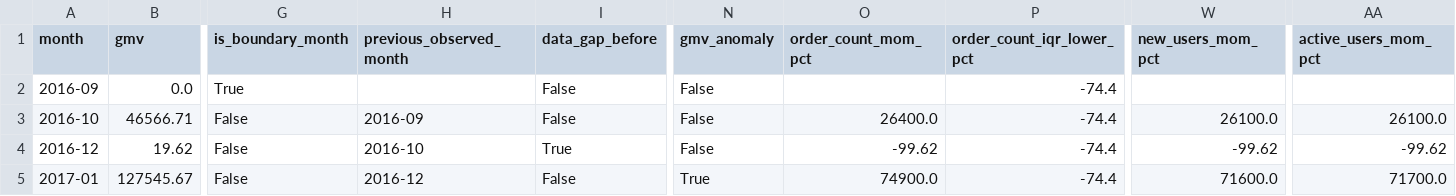
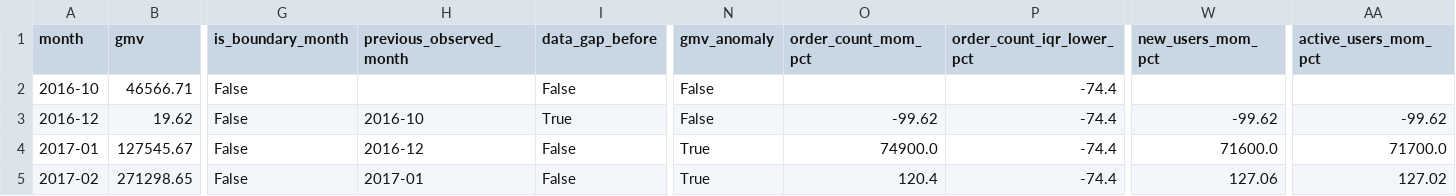
Before and after one commit to FanL9/brazil-ecommerce-analytics, a CSV file: outputs/data/02_business_overview/monthly_trend_diagnostics.csv, drawn as a sheet; only a part is shown, gaps mark what is left out; the shorter side is filled out with more unchanged rows; removed rows and columns are numbered as before the commit, all else as after; rows hold the shown columns only; the diff names each change by its address in the sheet, - before the commit and + after, or states it on an @@ line.

```diff
--- a/outputs/data/02_business_overview/monthly_trend_diagnostics.csv
+++ b/outputs/data/02_business_overview/monthly_trend_diagnostics.csv
-row 2: 2016-09 | 0.0 | True |  | False | False |  | -74.4
-H2 (previous_observed_month): 2016-09
+H2 (previous_observed_month): (empty)
-O2 (order_count_mom_pct): 26400.0
+O2 (order_count_mom_pct): (empty)
-W2 (new_users_mom_pct): 26100.0
+W2 (new_users_mom_pct): (empty)
-AA2 (active_users_mom_pct): 26100.0
+AA2 (active_users_mom_pct): (empty)
```
Also changed, not shown: outputs/data/02_business_overview/monthly_growth_rates.csv, 14 other files.
